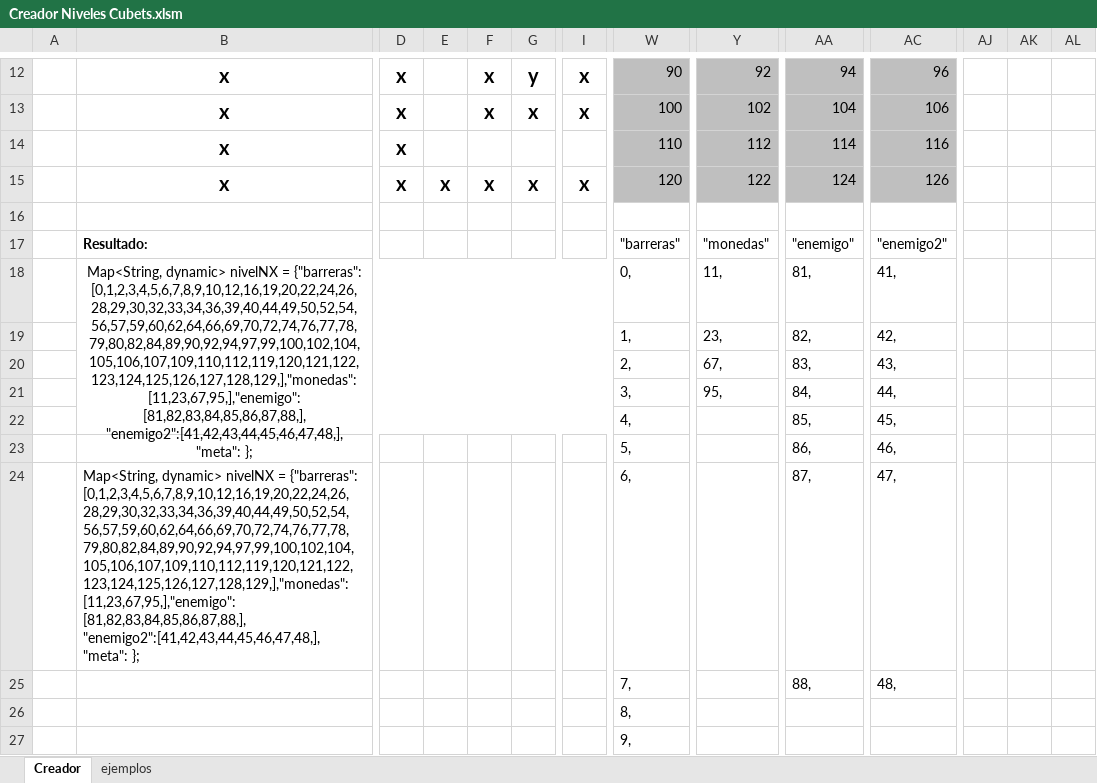
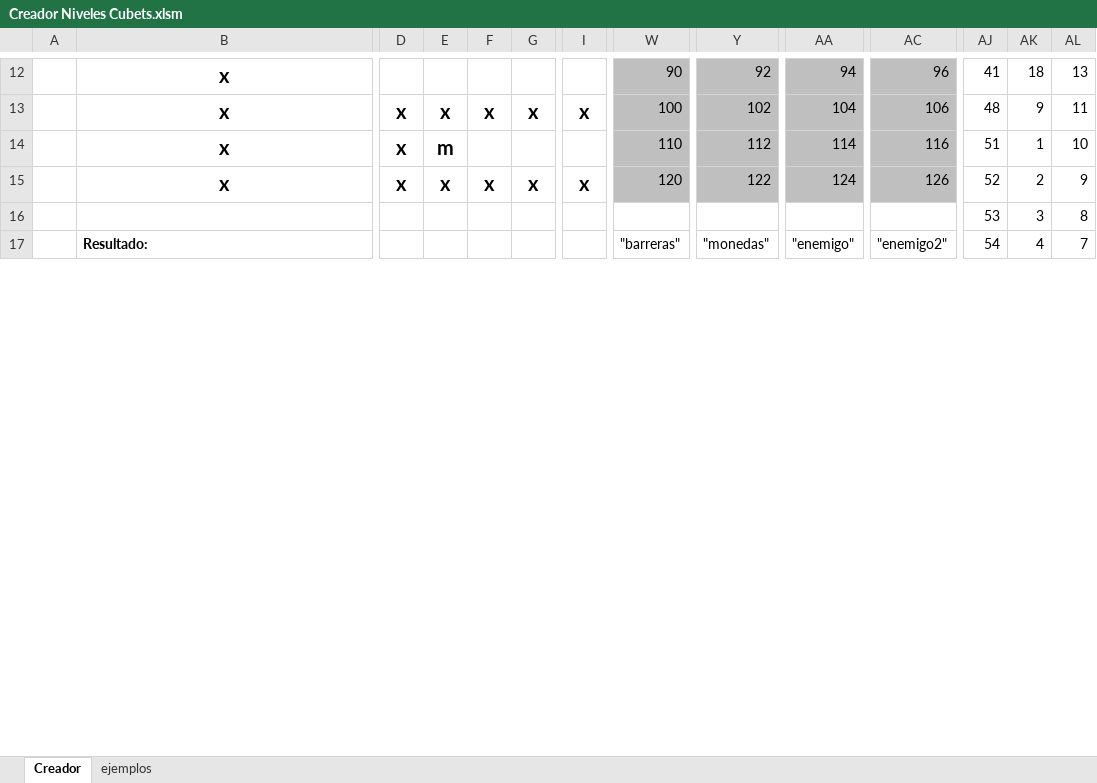
Before and after one commit to gerardggf/cubets, an Excel workbook: Creador Niveles Cubets.xlsm, sheet Creador, drawn as a sheet; only a part is shown, gaps mark what is left out; values as stored, in another font and other column widths than the file's, no borders; charts and pictures not drawn; removed rows and columns are numbered as before the commit, all else as after; rows hold the shown columns only; the diff covers the shown part only; the diff names each change by its address in the sheet, - before the commit and + after, or states it on an @@ line.

Commit message:
cambios controles y más niveles

```diff
--- a/Creador Niveles Cubets.xlsm (sheet Creador)
+++ b/Creador Niveles Cubets.xlsm (sheet Creador)
-D12: x
+D12: (empty)
-F12: x
+F12: (empty)
-G12: y
+G12: (empty)
-I12: x
+I12: (empty)
-AJ12: (empty)
+AJ12: 41
-AK12: (empty)
+AK12: 18
-AL12: (empty)
+AL12: 13
-E13: (empty)
+E13: x
-AJ13: (empty)
+AJ13: 48
-AK13: (empty)
+AK13: 9
-AL13: (empty)
+AL13: 11
-E14: (empty)
+E14: m
-AJ14: (empty)
+AJ14: 51
-AK14: (empty)
+AK14: 1
-AL14: (empty)
+AL14: 10
-AJ15: (empty)
+AJ15: 52
-AK15: (empty)
+AK15: 2
-AL15: (empty)
+AL15: 9
-row 16: (empty)
+row 16:  |  |  |  |  |  |  |  |  |  |  | 53 | 3 | 8
-AJ17: (empty)
+AJ17: 54
-AK17: (empty)
+AK17: 4
-AL17: (empty)
+AL17: 7
-row 18:  | Map<String, dynamic> nivelNX = {"barreras": [0,1,2,3,4,5,6,7,8,9,10,12,16,19,20,22,24,26,28,29,30,32,33,34,36,39,40,44,49,50,52,54,56,57,59,60,62,64,66,69,70,72,74,76,77,78,79,80,82,84,89,90,92,94,97,99,100,102,104,105,106,107,109,110,112,119,120,121,122,123,124,125,126,127,128,129,],"monedas": [11,23,67,95,],"enemigo": [81,82,83,84,85,86,87,88,], "enemigo2":[41,42,43,44,45,46,47,48,], "meta": }; |  |  |  |  |  | 0, | 11, | 81, | 41,
-row 19:  |  |  |  |  |  |  | 1, | 23, | 82, | 42,
-row 20:  |  |  |  |  |  |  | 2, | 67, | 83, | 43,
-row 21:  |  |  |  |  |  |  | 3, | 95, | 84, | 44,
-row 22:  |  |  |  |  |  |  | 4, |  | 85, | 45,
-row 23:  |  |  |  |  |  |  | 5, |  | 86, | 46,
-row 24:  | Map<String, dynamic> nivelNX = {"barreras": [0,1,2,3,4,5,6,7,8,9,10,12,16,19,20,22,24,26,28,29,30,32,33,34,36,39,40,44,49,50,52,54,56,57,59,60,62,64,66,69,70,72,74,76,77,78,79,80,82,84,89,90,92,94,97,99,100,102,104,105,106,107,109,110,112,119,120,121,122,123,124,125,126,127,128,129,],"monedas": [11,23,67,95,],"enemigo": [81,82,83,84,85,86,87,88,], "enemigo2":[41,42,43,44,45,46,47,48,], "meta": }; |  |  |  |  |  | 6, |  | 87, | 47,
-row 25:  |  |  |  |  |  |  | 7, |  | 88, | 48,
-row 26:  |  |  |  |  |  |  | 8,
-row 27:  |  |  |  |  |  |  | 9,
```
Also changed, not shown: 29 added rows, 19 removed rows and 63 edited cells elsewhere in this sheet, formulas that keep their value, 6 other files.
